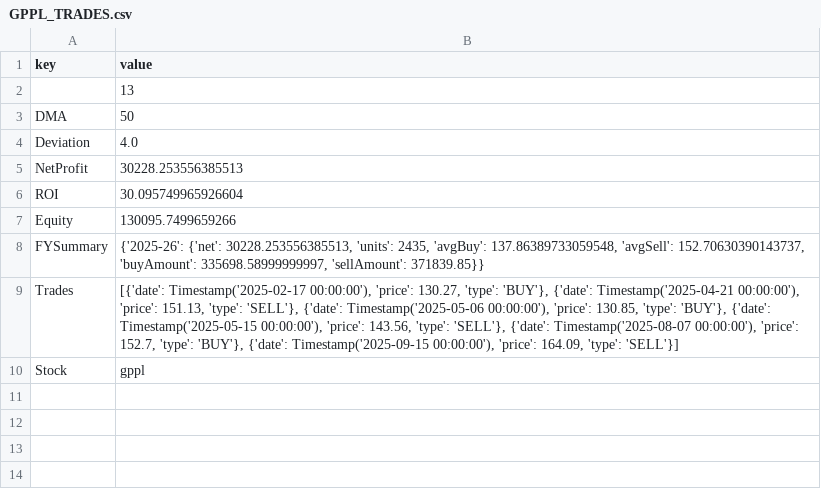
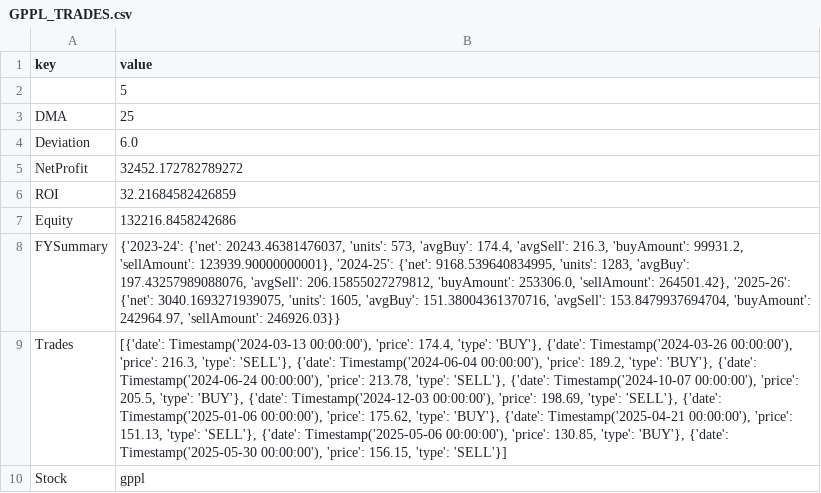
Before and after one commit to josemonmaliakal/backtest, a CSV file: frontend/public/data/GPPL_TRADES.csv, drawn as a sheet; the diff names each change by its address in the sheet, - before the commit and + after, or states it on an @@ line.

```diff
--- a/frontend/public/data/GPPL_TRADES.csv
+++ b/frontend/public/data/GPPL_TRADES.csv
-B2 (value): 13
+B2 (value): 5
-B3 (value): 50
+B3 (value): 25
-B4 (value): 4.0
+B4 (value): 6.0
-B5 (value): 30228.253556385513
+B5 (value): 32452.172782789272
-B6 (value): 30.095749965926604
+B6 (value): 32.21684582426859
-B7 (value): 130095.7499659266
+B7 (value): 132216.8458242686
-B8 (value): {'2025-26': {'net': 30228.253556385513, 'units': 2435, 'avgBuy': 137.86389733059548, 'avgSell': 152.70630390143737, 'buyAmount': 335698.58999999997, 'sellAmount': 371839.85}}
+B8 (value): {'2023-24': {'net': 20243.46381476037, 'units': 573, 'avgBuy': 174.4, 'avgSell': 216.3, 'buyAmount': 99931.2, 'sellAmount': 123939.90000000001}, '2024-25': {'net': 9168.539640834995, 'units': 1283, 'avgBuy': 197.43257989088076, 'avgSell': 206.15855027279812, 'buyAmount': 253306.0, 'sellAmount': 264501.42}, '2025-26': {'net': 3040.1693271939075, 'units': 1605, 'avgBuy': 151.38004361370716, 'avgSell': 153.8479937694704, 'buyAmount': 242964.97, 'sellAmount': 246926.03}}
-B9 (value): [{'date': Timestamp('2025-02-17 00:00:00'), 'price': 130.27, 'type': 'BUY'}, {'date': Timestamp('2025-04-21 00:00:00'), 'price': 151.13, 'type': 'SELL'}, {'date': Timestamp('2025-05-06 00:00:00'), 'price': 130.85, 'type': 'BUY'}, {'date': Timestamp('2025-05-15 00:00:00'), 'price': 143.56, 'type': 'SELL'}, {'date': Timestamp('2025-08-07 00:00:00'), 'price': 152.7, 'type': 'BUY'}, {'date': Timestamp('2025-09-15 00:00:00'), 'price': 164.09, 'type': 'SELL'}]
+B9 (value): [{'date': Timestamp('2024-03-13 00:00:00'), 'price': 174.4, 'type': 'BUY'}, {'date': Timestamp('2024-03-26 00:00:00'), 'price': 216.3, 'type': 'SELL'}, {'date': Timestamp('2024-06-04 00:00:00'), 'price': 189.2, 'type': 'BUY'}, {'date': Timestamp('2024-06-24 00:00:00'), 'price': 213.78, 'type': 'SELL'}, {'date': Timestamp('2024-10-07 00:00:00'), 'price': 205.5, 'type': 'BUY'}, {'date': Timestamp('2024-12-03 00:00:00'), 'price': 198.69, 'type': 'SELL'}, {'date': Timestamp('2025-01-06 00:00:00'), 'price': 175.62, 'type': 'BUY'}, {'date': Timestamp('2025-04-21 00:00:00'), 'price': 151.13, 'type': 'SELL'}, {'date': Timestamp('2025-05-06 00:00:00'), 'price': 130.85, 'type': 'BUY'}, {'date': Timestamp('2025-05-30 00:00:00'), 'price': 156.15, 'type': 'SELL'}]
```
Also changed, not shown: frontend/public/data/BCLIND_TRADES.csv, frontend/public/data/JAMNAUTO.csv, 6 other files.
